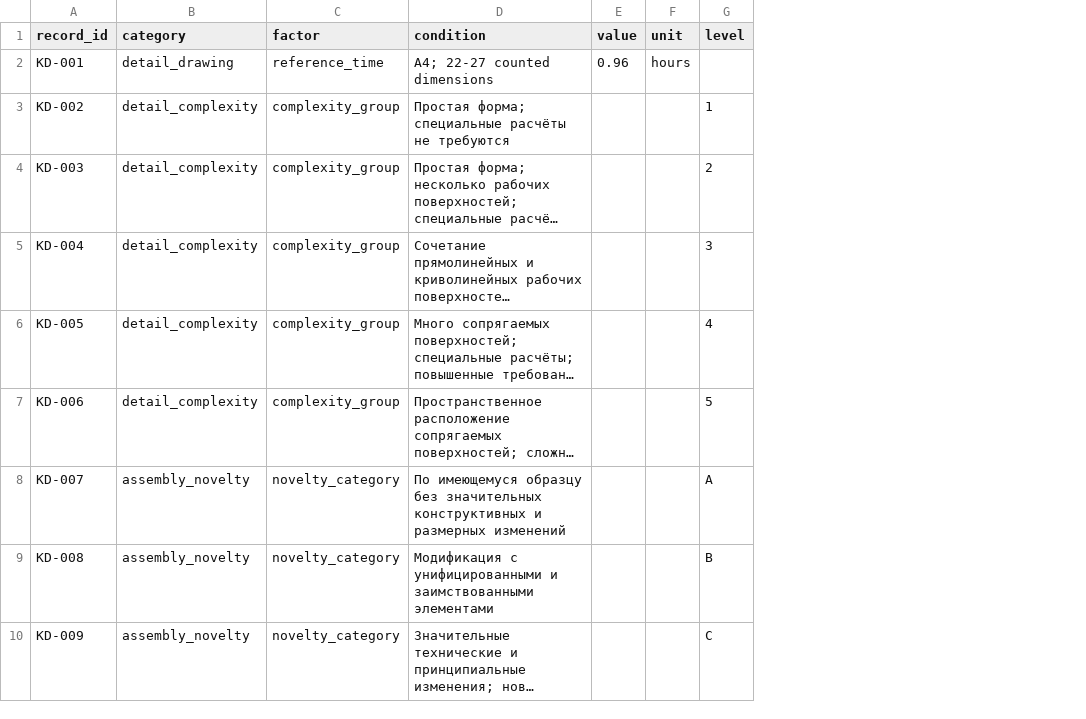
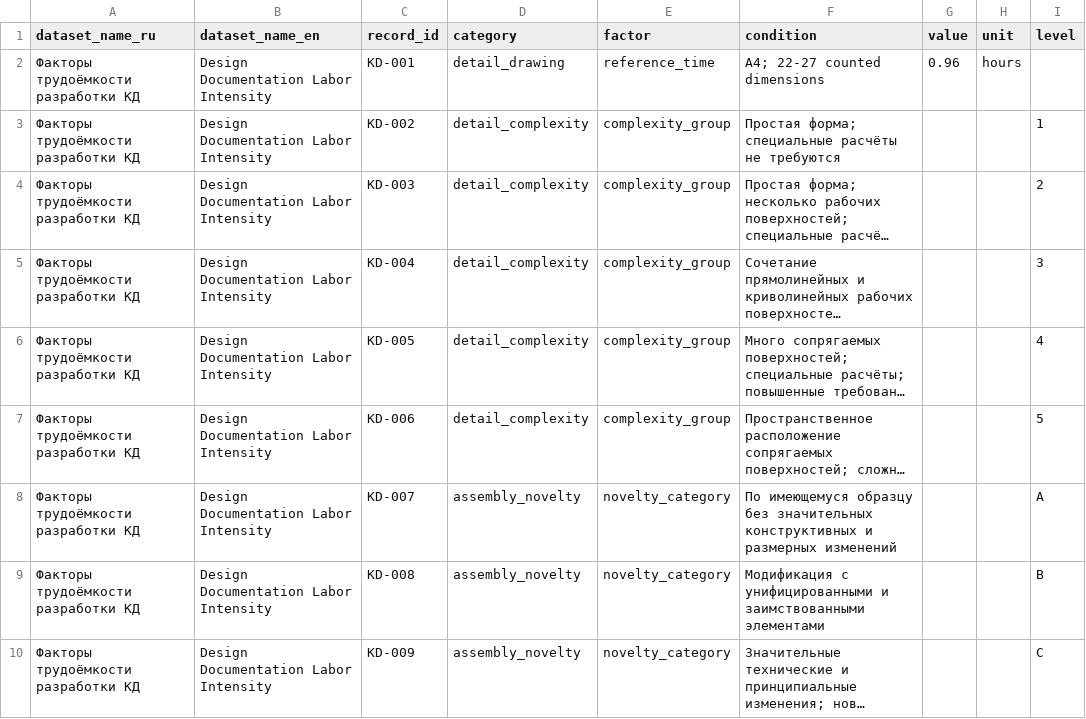
Before and after one commit to pavel-samuta/pavel-samuta.github.io, a CSV file: engineering-data/kd-labor-intensity/samuta-kd-labor-intensity-v1.csv, drawn as a sheet; only a part is shown; long unchanged cells end in …; the diff names each change by its address in the sheet, - before the commit and + after, or states it on an @@ line.

Commit message:
Add RU EN metadata columns to kd-labor-intensity CSV

```diff
--- a/engineering-data/kd-labor-intensity/samuta-kd-labor-intensity-v1.csv
+++ b/engineering-data/kd-labor-intensity/samuta-kd-labor-intensity-v1.csv
+column A (dataset_name_ru), rows 2-10: all Факторы трудоёмкости разработки КД
+column B (dataset_name_en), rows 2-10: all Design Documentation Labor Intensity
```
